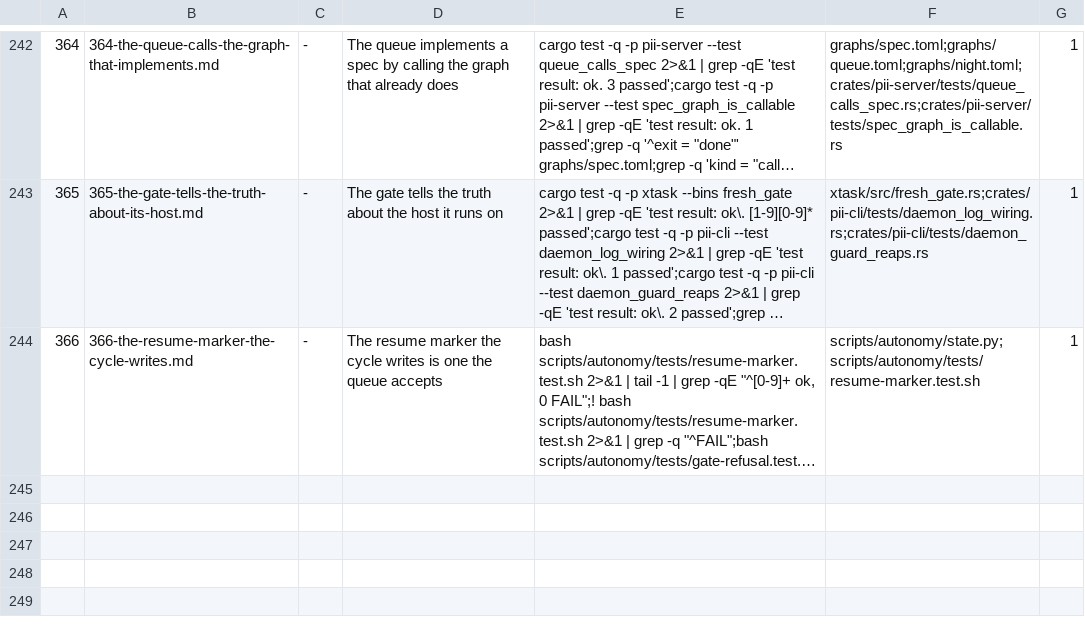
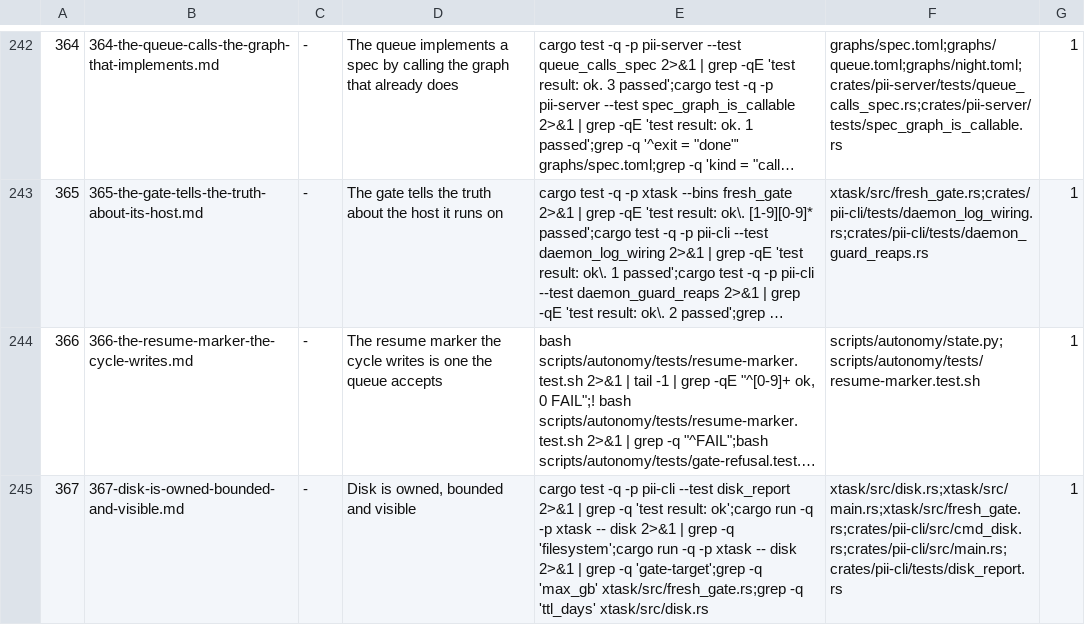
Before and after one commit to bitscrafts/pi-improved, a TSV file: scripts/autonomy/plan.tsv, drawn as a sheet; only a part is shown, gaps mark what is left out; long unchanged cells end in …; the diff names each change by its address in the sheet, - before the commit and + after, or states it on an @@ line.

Commit message:
Disk ownership is its own row, not a second 366
The lane wrote specs/366-the-resume-marker-the-cycle-writes.md and I wrote
specs/366-disk-is-owned-bounded-and-visible.md for the same row number — two
specs, one id, which is the shape that stalls the dispatcher.

The disk finding is row 367 now, with its five criteria measured against today's
numbers: a 105.8 GiB warm gate cache nothing bounds, ~80 GB of experiment targets
nobody removes, ~145 GB of trash, and a floor measured on / while the artefacts land
on a different volume.

```diff
--- a/scripts/autonomy/plan.tsv
+++ b/scripts/autonomy/plan.tsv
+row 245: 367 | 367-disk-is-owned-bounded-and-visible.md | - | Disk is owned, bounded and visible | cargo test -q -p pii-cli --test disk_report 2>&1 | grep -q 'test result: ok';cargo run -q -p xtask -- disk 2>&1 | grep -q 'filesystem';cargo run -q -p xtask -- disk 2>&1 | grep -q 'gate-target';grep -q 'max_gb' xtask/src/fresh_gate.rs;grep -q 'ttl_days' xtask/src/disk.rs | xtask/src/disk.rs;xtask/src/main.rs;xtask/src/fresh_gate.rs;crates/pii-cli/src/cmd_disk.rs;crates/pii-cli/src/main.rs;crates/pii-cli/tests/disk_report.rs | 1
```
Also changed, not shown: 1 other file.
